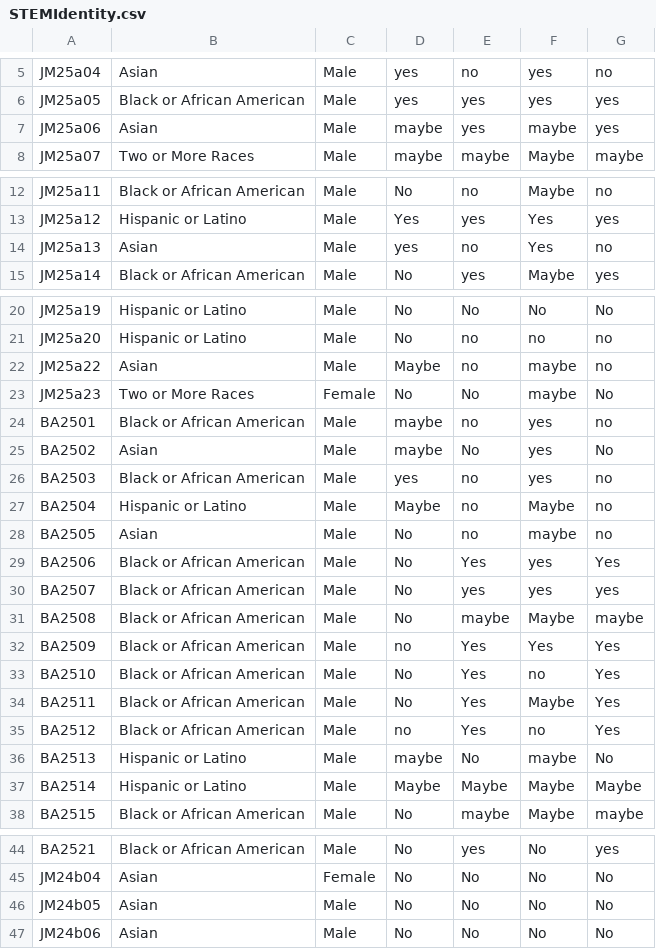
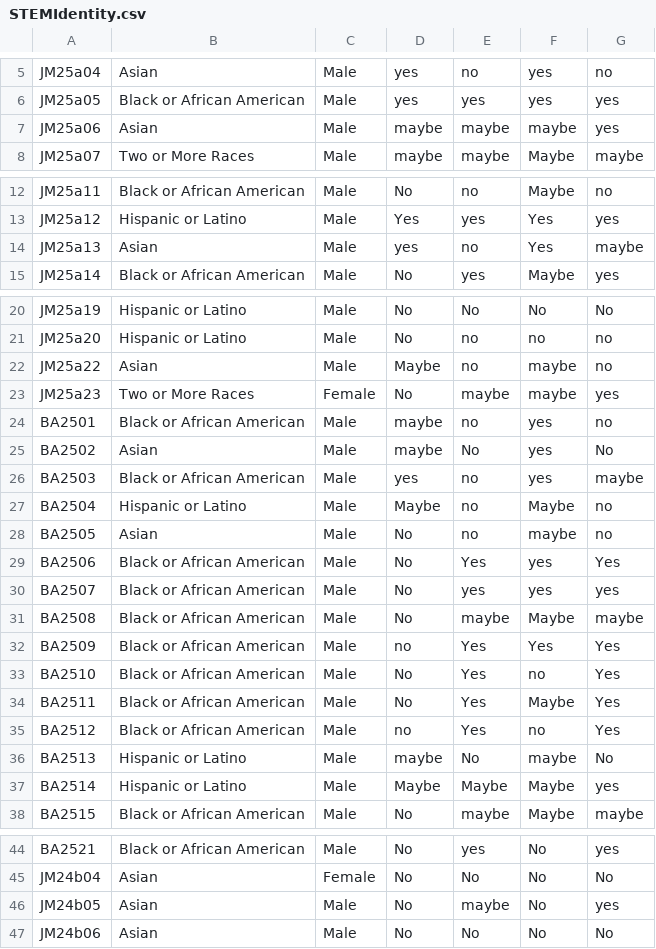
Before and after one commit to dobohler1/sotc-impact-report-2025, a CSV file: data/STEMIdentity.csv, drawn as a sheet; only a part is shown, gaps mark what is left out.

Commit message:
Add files via upload

```diff
--- a/data/STEMIdentity.csv
+++ b/data/STEMIdentity.csv
@@ -6,3 +6,3 @@ JM25a04,Asian,Male,yes,no,yes,no
 JM25a05,Black or African American,Male,yes,yes,yes,yes
-JM25a06,Asian,Male,maybe,yes,maybe,yes
+JM25a06,Asian,Male,maybe,maybe,maybe,yes
 JM25a07,Two or More Races,Male,maybe,maybe,Maybe,maybe
@@ -13,3 +13,3 @@ JM25a11,Black or African American,Male,No,no,Maybe,no
 JM25a12,Hispanic or Latino,Male,Yes,yes,Yes,yes
-JM25a13,Asian,Male,yes,no,Yes,no
+JM25a13,Asian,Male,yes,no,Yes,maybe
 JM25a14,Black or African American,Male,No,yes,Maybe,yes
@@ -22,6 +22,6 @@ JM25a20,Hispanic or Latino,Male,No,no,no,no
 JM25a22,Asian,Male,Maybe,no,maybe,no
-JM25a23,Two or More Races,Female,No,No,maybe,No
+JM25a23,Two or More Races,Female,No,maybe ,maybe,yes
 BA2501,Black or African American,Male,maybe,no,yes,no
 BA2502,Asian,Male,maybe,No,yes,No
-BA2503,Black or African American,Male,yes,no,yes,no
+BA2503,Black or African American,Male,yes,no,yes,maybe
 BA2504,Hispanic or Latino,Male,Maybe,no,Maybe,no
@@ -36,3 +36,3 @@ BA2512,Black or African American,Male,no,Yes,no,Yes
 BA2513,Hispanic or Latino,Male,maybe,No,maybe,No
-BA2514,Hispanic or Latino,Male,Maybe,Maybe,Maybe,Maybe
+BA2514,Hispanic or Latino,Male,Maybe,Maybe,Maybe,yes
 BA2515,Black or African American,Male,No,maybe,Maybe,maybe
@@ -45,3 +45,3 @@ BA2521,Black or African American,Male,No,yes,No,yes
 JM24b04,Asian,Female,No,No,No,No
-JM24b05,Asian,Male,No,No,No,No
+JM24b05,Asian,Male,No,maybe,No,yes
 JM24b06,Asian,Male,No,No,No,No
```
